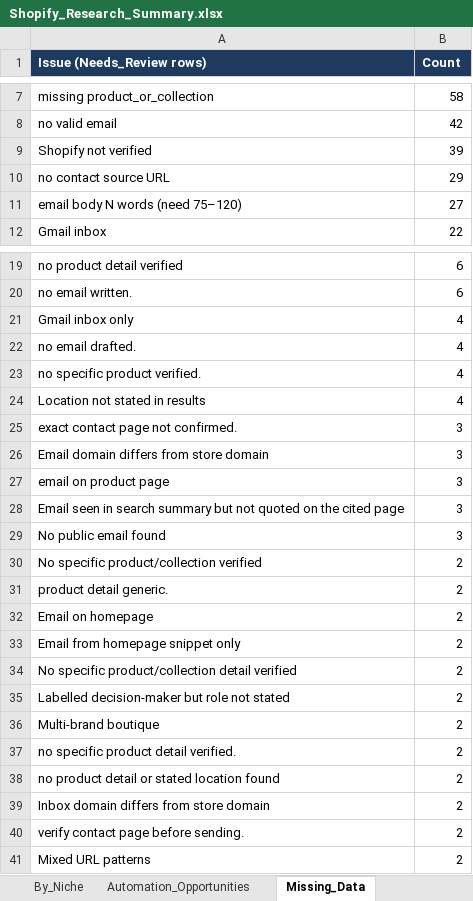
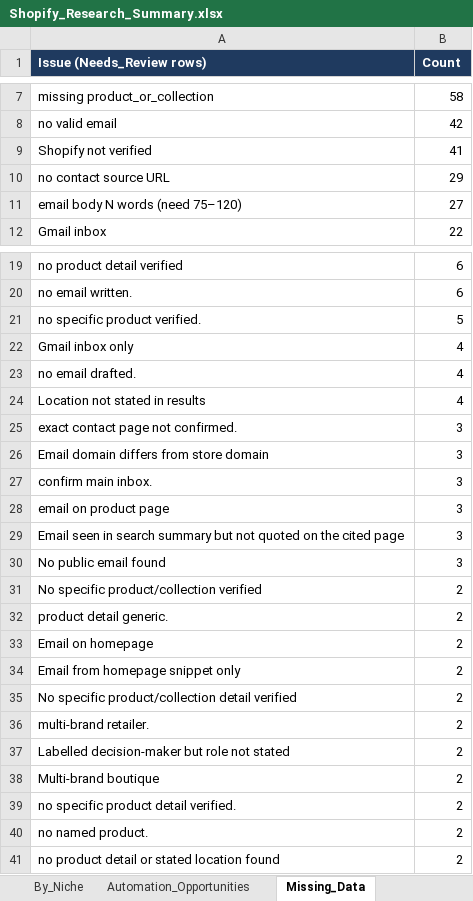
Before and after one commit to oseniibrahim845-hue/rappido, an Excel workbook: shopify-leads/Shopify_Research_Summary.xlsx, sheet Missing_Data, drawn as a sheet; only a part is shown, gaps mark what is left out; values as stored, in another font and other column widths than the file's, no borders; removed rows and columns are numbered as before the commit, all else as after; the diff names each change by its address in the sheet, - before the commit and + after, or states it on an @@ line.

```diff
--- a/shopify-leads/Shopify_Research_Summary.xlsx (sheet Missing_Data)
+++ b/shopify-leads/Shopify_Research_Summary.xlsx (sheet Missing_Data)
-B9 (Count): 39
+B9 (Count): 41
+row 21: no specific product verified. | 5
-row 23: no specific product verified. | 4
+row 27: confirm main inbox. | 3
+row 36: multi-brand retailer. | 2
+row 40: no named product. | 2
-row 39: Inbox domain differs from store domain | 2
-row 40: verify contact page before sending. | 2
-row 41: Mixed URL patterns | 2
```
Also changed, not shown: sheet By_Country, sheet Automation_Opportunities, sheet By_Niche, sheet Overview, sheet Missing_Fields_Qualified, shopify-leads/Shopify_Inventory_Order_Automation_700_Leads.xlsx, 3 other files.
